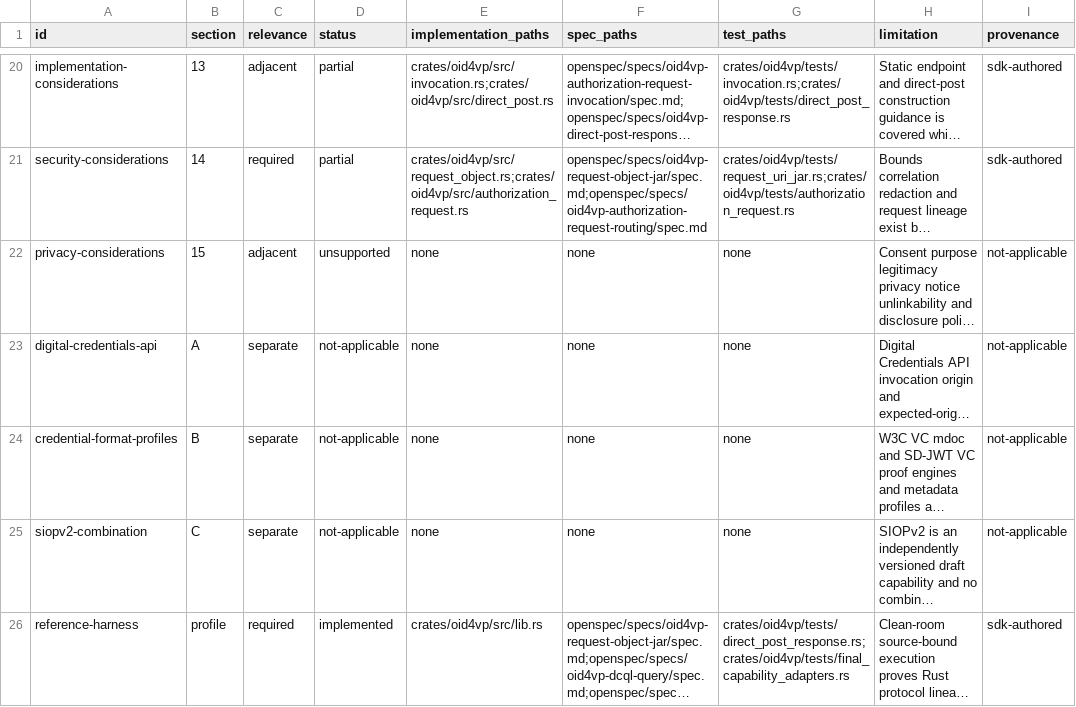
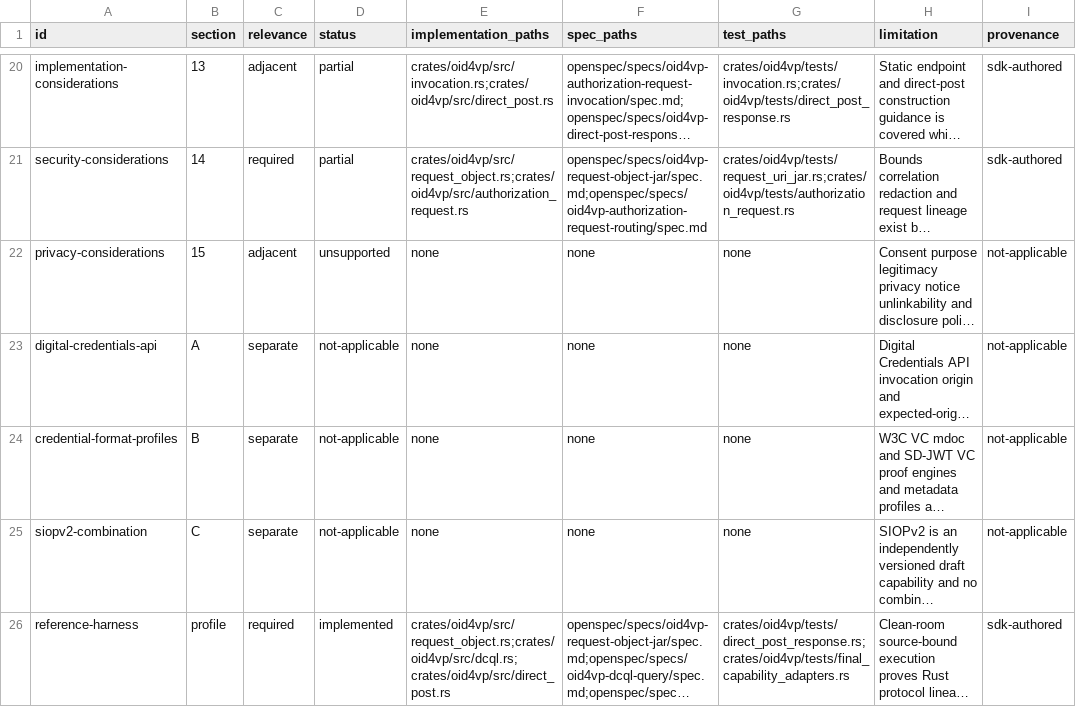
Before and after one commit to hyperledger-identus/sdk-rust, a CSV file: docs/conformance/oid4vp-final-wallet-core.csv, drawn as a sheet; only a part is shown, gaps mark what is left out; long unchanged cells end in …; the diff names each change by its address in the sheet, - before the commit and + after, or states it on an @@ line.

```diff
--- a/docs/conformance/oid4vp-final-wallet-core.csv
+++ b/docs/conformance/oid4vp-final-wallet-core.csv
-E26 (implementation_paths): crates/oid4vp/src/lib.rs
+E26 (implementation_paths): crates/oid4vp/src/request_object.rs;crates/oid4vp/src/dcql.rs;crates/oid4vp/src/direct_post.rs
```
Also changed, not shown: 4 other files.
